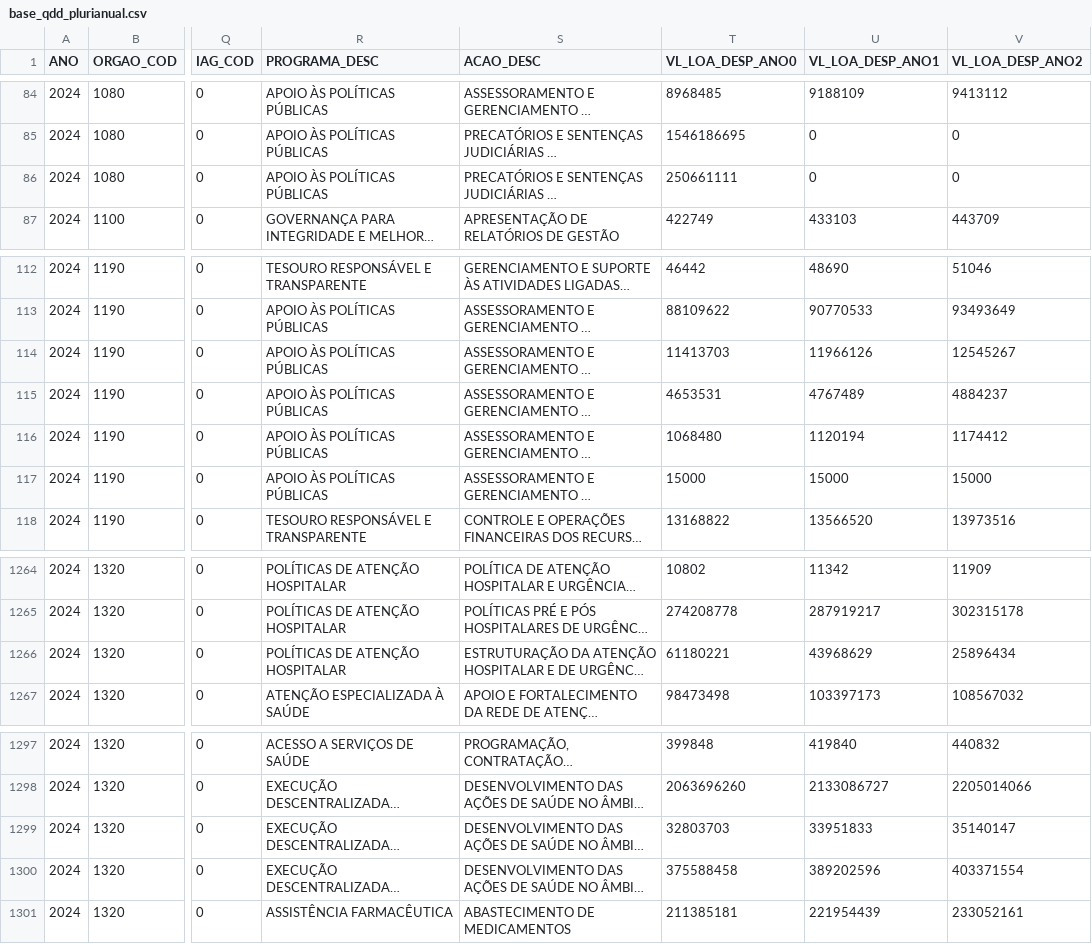
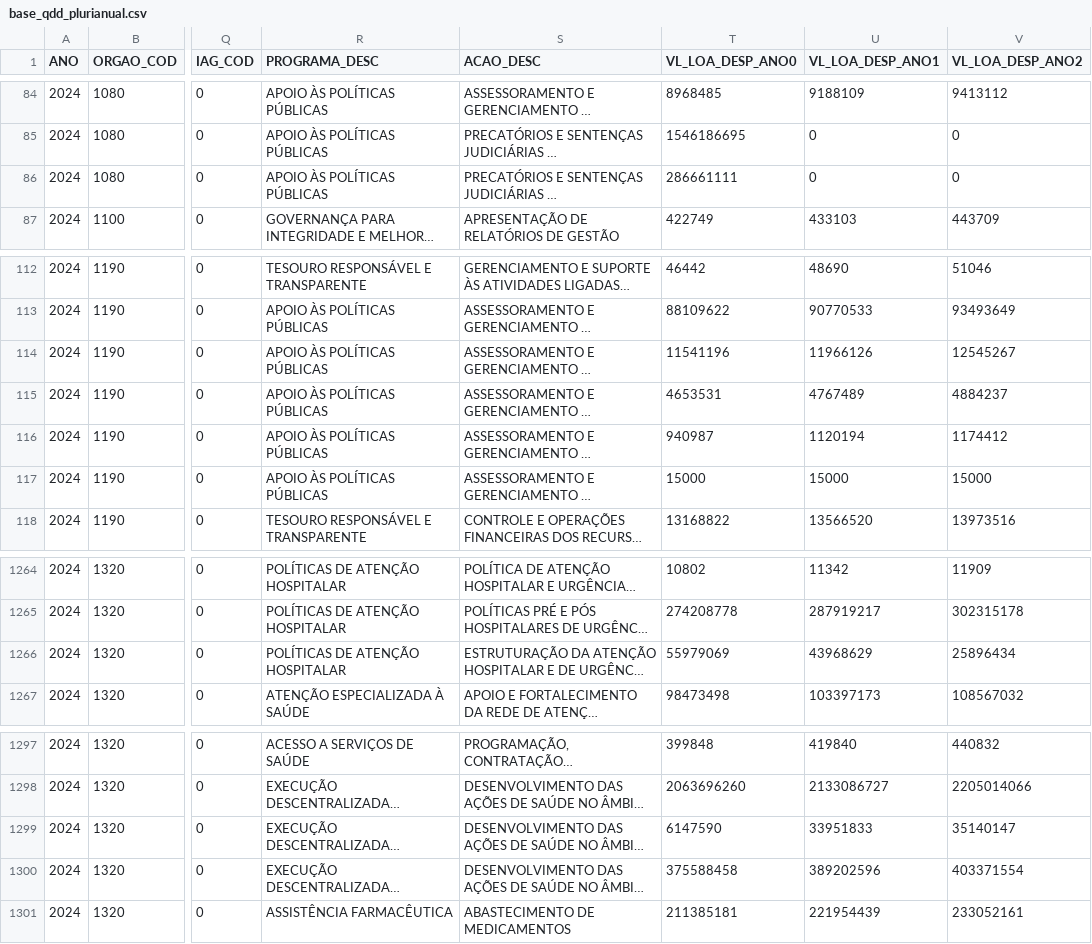
Before and after one commit to splor-mg/loa-2024-dados, a CSV file: data/base_qdd_plurianual.csv, drawn as a sheet; only a part is shown, gaps mark what is left out; long unchanged cells end in …; the diff names each change by its address in the sheet, - before the commit and + after, or states it on an @@ line.

```diff
--- a/data/base_qdd_plurianual.csv
+++ b/data/base_qdd_plurianual.csv
-T86 (VL_LOA_DESP_ANO0): 250661111
+T86 (VL_LOA_DESP_ANO0): 286661111
-T114 (VL_LOA_DESP_ANO0): 11413703
+T114 (VL_LOA_DESP_ANO0): 11541196
-T116 (VL_LOA_DESP_ANO0): 1068480
+T116 (VL_LOA_DESP_ANO0): 940987
-T1266 (VL_LOA_DESP_ANO0): 61180221
+T1266 (VL_LOA_DESP_ANO0): 55979069
-T1299 (VL_LOA_DESP_ANO0): 32803703
+T1299 (VL_LOA_DESP_ANO0): 6147590
```
Also changed, not shown: data/base_detalhamento_obras.csv, data/base_intra_orcamentaria_repasse.csv, 24 other files.
